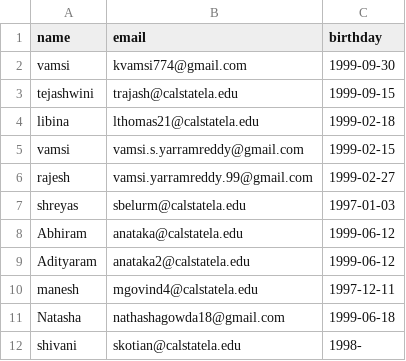
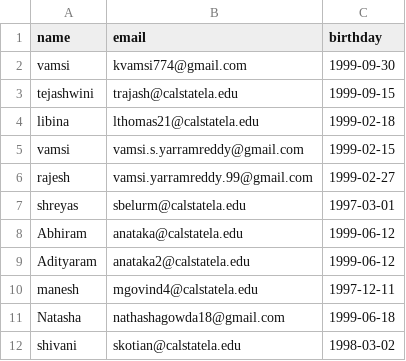
Before and after one commit to kvamsi774/birthday-emailer, a CSV file: birthdays.csv, drawn as a sheet.

Commit message:
Added a test case date for skotian

```diff
--- a/birthdays.csv
+++ b/birthdays.csv
@@ -6,3 +6,3 @@ vamsi,vamsi.s.yarramreddy@gmail.com,1999-02-15
 rajesh,vamsi.yarramreddy.99@gmail.com,1999-02-27
-shreyas,sbelurm@calstatela.edu,1997-01-03
+shreyas,sbelurm@calstatela.edu,1997-03-01
 Abhiram,anataka@calstatela.edu,1999-06-12
@@ -11,2 +11,2 @@ manesh ,mgovind4@calstatela.edu,1997-12-11
 Natasha,nathashagowda18@gmail.com,1999-06-18
-shivani,skotian@calstatela.edu,1998-
+shivani,skotian@calstatela.edu,1998-03-02
```
